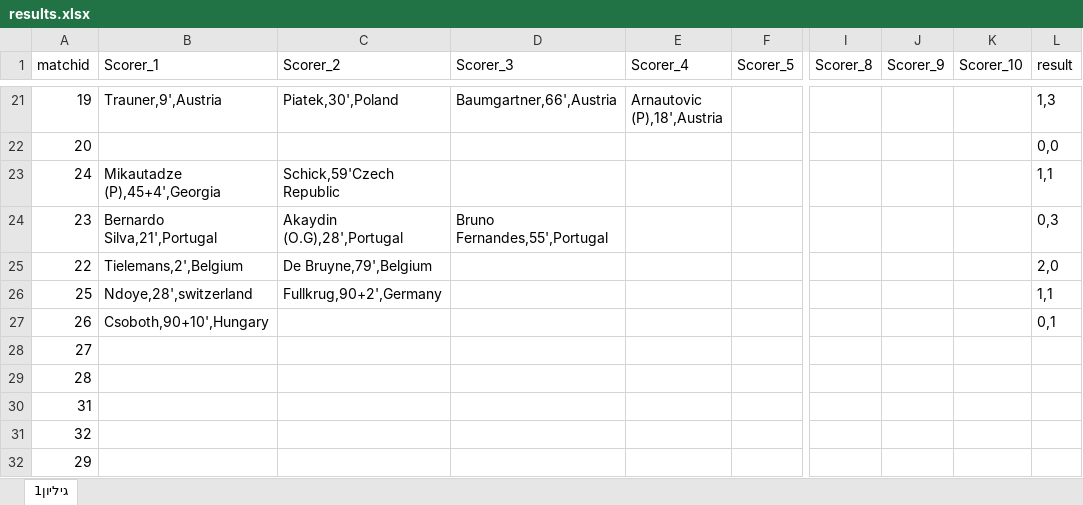
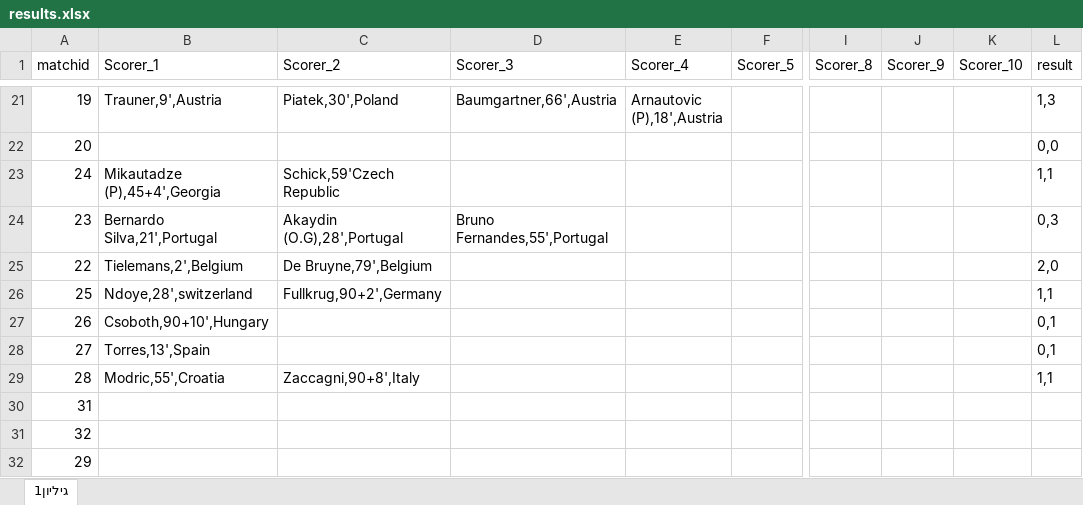
Before and after one commit to itayassor236/EuroCopa_24, an Excel workbook: backend/excels/results.xlsx, sheet גיליון1, drawn as a sheet; only a part is shown, gaps mark what is left out; values as stored, in another font and other column widths than the file's, no borders; the diff names each change by its address in the sheet, - before the commit and + after, or states it on an @@ line.

```diff
--- a/backend/excels/results.xlsx (sheet גיליון1)
+++ b/backend/excels/results.xlsx (sheet גיליון1)
-B28 (Scorer_1): (empty)
+B28 (Scorer_1): Torres,13',Spain
-L28 (result): (empty)
+L28 (result): 0,1
-B29 (Scorer_1): (empty)
+B29 (Scorer_1): Modric,55',Croatia
-C29 (Scorer_2): (empty)
+C29 (Scorer_2): Zaccagni,90+8',Italy
-L29 (result): (empty)
+L29 (result): 1,1
```
Also changed, not shown: backend/excels/COPA_AMERICA_2024.xlsx, backend/excels/EURO_2024.xlsx, 1 other file.
